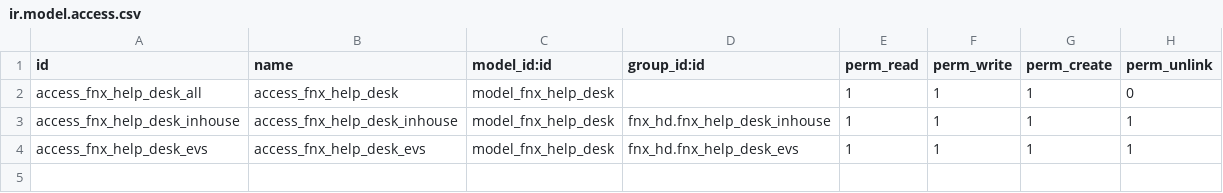
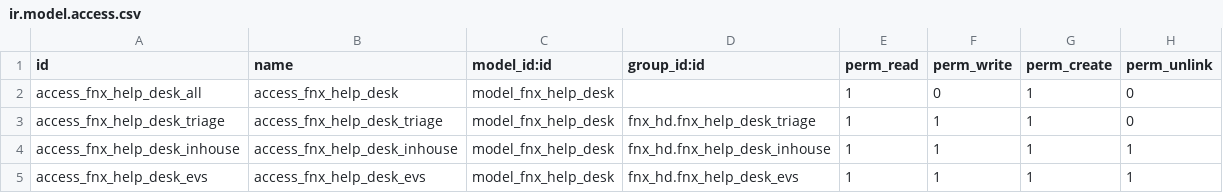
Before and after one commit to ethanfurman/openerp_fnx_hd, a CSV file: security/ir.model.access.csv, drawn as a sheet.

Commit message:
create and read-only access to non-help-desk users

```diff
--- a/security/ir.model.access.csv
+++ b/security/ir.model.access.csv
@@ -1,3 +1,4 @@
 id,name,model_id:id,group_id:id,perm_read,perm_write,perm_create,perm_unlink
-access_fnx_help_desk_all,access_fnx_help_desk,model_fnx_help_desk,,1,1,1,0
+access_fnx_help_desk_all,access_fnx_help_desk,model_fnx_help_desk,,1,0,1,0
+access_fnx_help_desk_triage,access_fnx_help_desk_triage,model_fnx_help_desk,fnx_hd.fnx_help_desk_triage,1,1,1,0
 access_fnx_help_desk_inhouse,access_fnx_help_desk_inhouse,model_fnx_help_desk,fnx_hd.fnx_help_desk_inhouse,1,1,1,1
```
